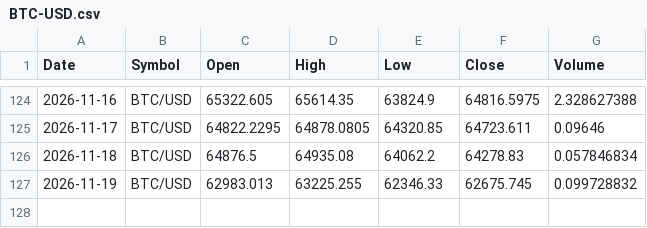
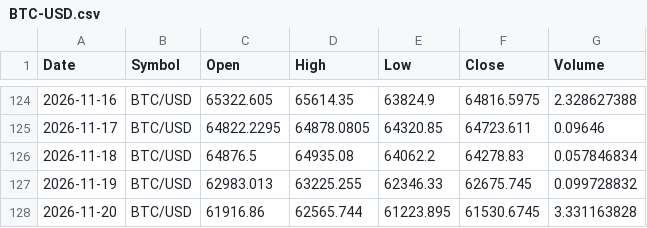
Before and after one commit to x1lde/SeerX, a CSV file: data/crypto/BTC-USD.csv, drawn as a sheet; only a part is shown, gaps mark what is left out.

```diff
--- a/data/crypto/BTC-USD.csv
+++ b/data/crypto/BTC-USD.csv
@@ -127 +127,2 @@ Date,Symbol,Open,High,Low,Close,Volume
 2026-11-19,BTC/USD,62983.013,63225.255,62346.33,62675.745,0.099728832
+2026-11-20,BTC/USD,61916.86,62565.744,61223.895,61530.6745,3.331163828
```
Also changed, not shown: data/crypto/ETH-USD.csv, data/crypto/LTC-USD.csv, 5 other files.
